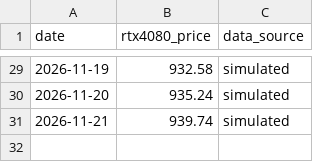
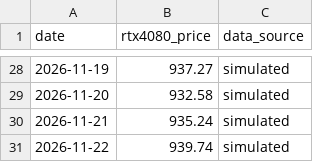
Before and after one commit to Cramermin/GPU_Final_v1, a CSV file: data/historical_prices.csv, drawn as a sheet; only a part is shown, gaps mark what is left out; the diff covers the shown part only.

```diff
--- a/data/historical_prices.csv
+++ b/data/historical_prices.csv
@@ -29,3 +28,4 @@ date,rtx4080_price,data_source
-2026-11-19,932.58,simulated
-2026-11-20,935.24,simulated
-2026-11-21,939.74,simulated
+2026-11-19,937.27,simulated
+2026-11-20,932.58,simulated
+2026-11-21,935.24,simulated
+2026-11-22,939.74,simulated
```
Also changed, not shown: 1 removed row and 26 edited cells elsewhere in this file.
